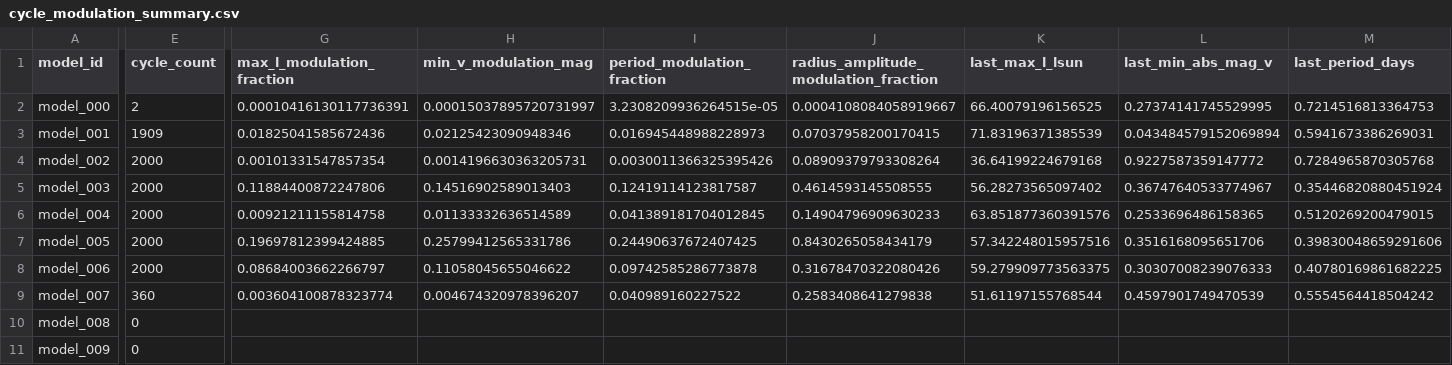
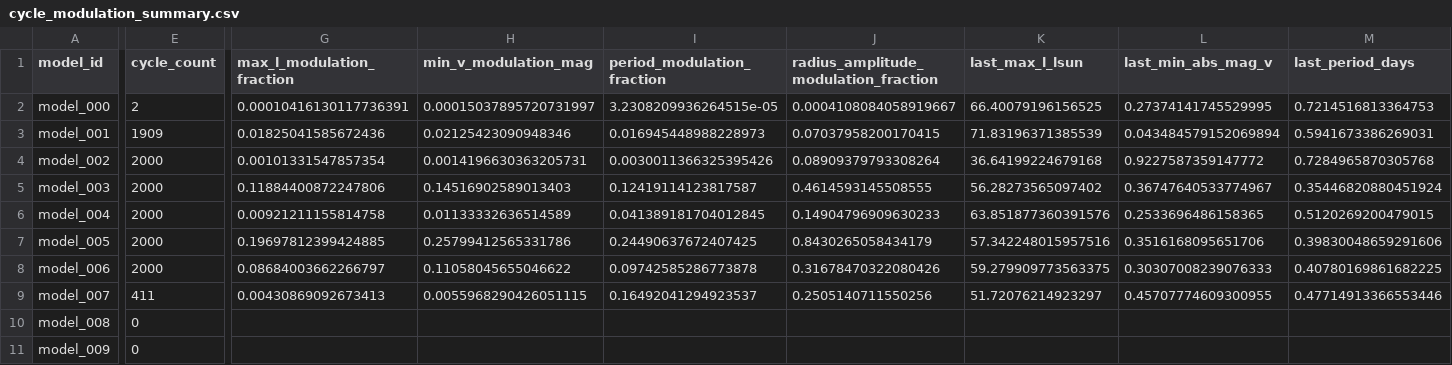
Before and after one commit to earlbellinger/kappa, a CSV file: site/metadata/cycle_modulation_summary.csv, drawn as a sheet; only a part is shown, gaps mark what is left out; the diff names each change by its address in the sheet, - before the commit and + after, or states it on an @@ line.

```diff
--- a/site/metadata/cycle_modulation_summary.csv
+++ b/site/metadata/cycle_modulation_summary.csv
-E9 (cycle_count): 360
+E9 (cycle_count): 411
-G9 (max_l_modulation_fraction): 0.003604100878323774
+G9 (max_l_modulation_fraction): 0.00430869092673413
-H9 (min_v_modulation_mag): 0.004674320978396207
+H9 (min_v_modulation_mag): 0.0055968290426051115
-I9 (period_modulation_fraction): 0.040989160227522
+I9 (period_modulation_fraction): 0.16492041294923537
-J9: 0.2583408641279838
+J9: 0.2505140711550256
-K9 (last_max_l_lsun): 51.61197155768544
+K9 (last_max_l_lsun): 51.72076214923297
-L9 (last_min_abs_mag_v): 0.4597901749470539
+L9 (last_min_abs_mag_v): 0.45707774609300955
-M9 (last_period_days): 0.5554564418504242
+M9 (last_period_days): 0.47714913366553446
```
Also changed, not shown: site/metadata/convergence_summary_last100.csv, 14 other files.
